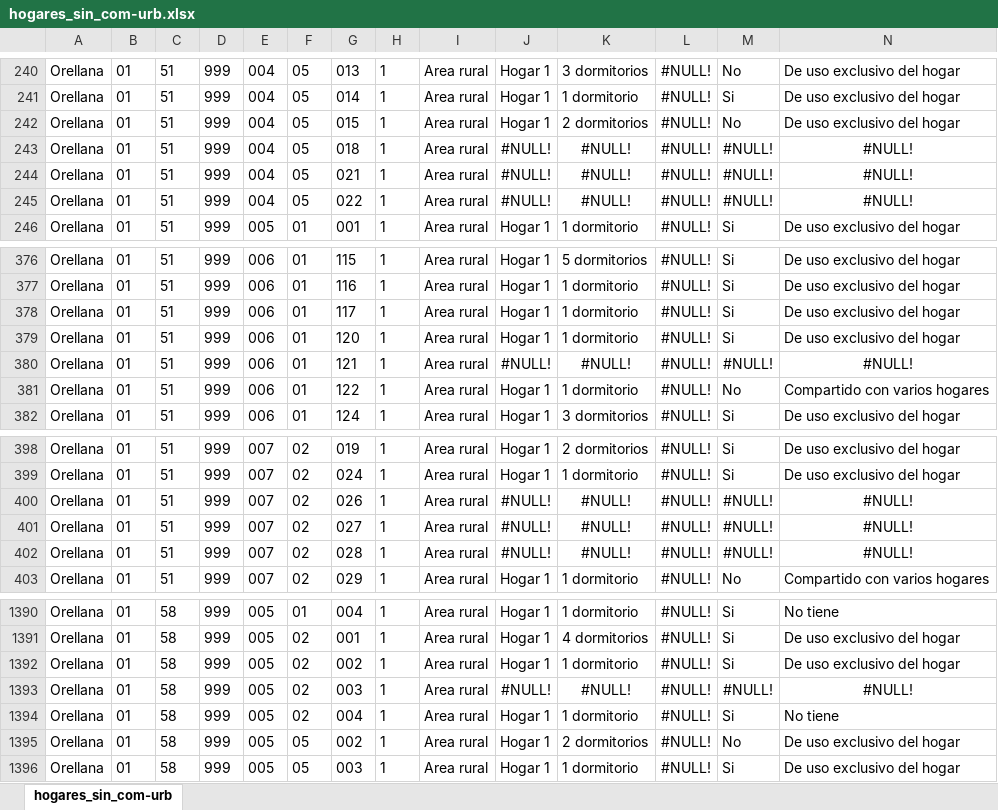
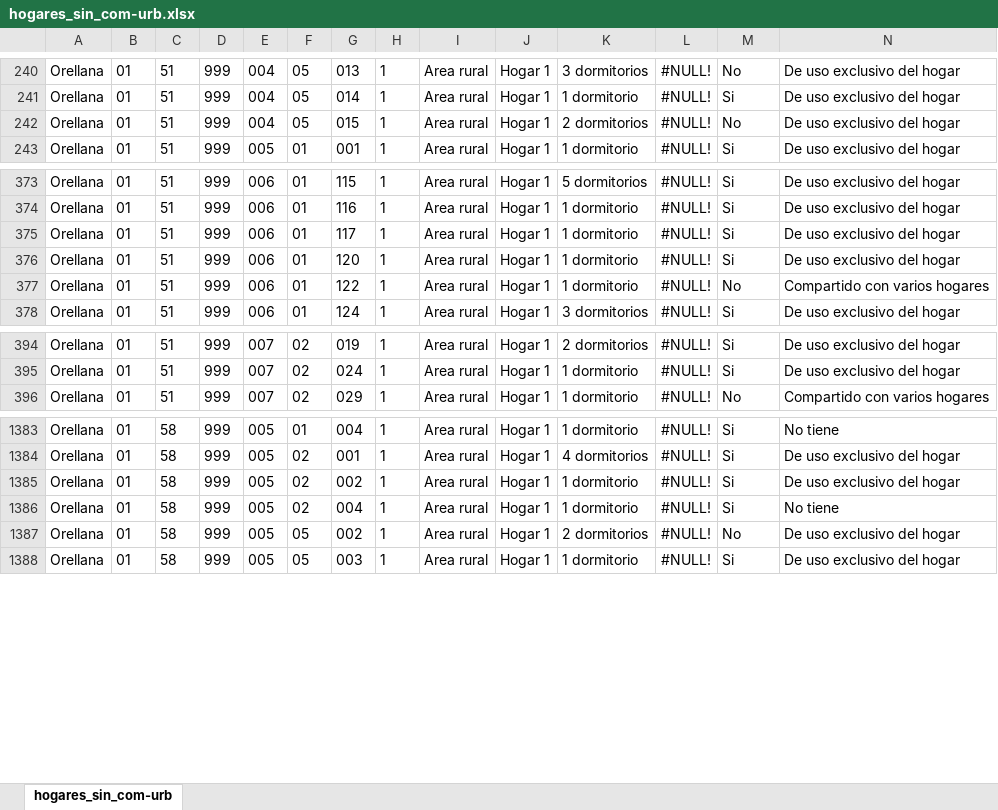
Before and after one commit to rmejean/nea-lucc-abm, an Excel workbook: includes/censo/hogares_sin_com-urb.xlsx, sheet hogares_sin_com-urb, drawn as a sheet; only a part is shown, gaps mark what is left out; values as stored, in another font and other column widths than the file's, no borders; rows hold the shown columns only; the diff names each change by its address in the sheet, - before the commit and + after, or states it on an @@ line.

```diff
--- a/includes/censo/hogares_sin_com-urb.xlsx (sheet hogares_sin_com-urb)
+++ b/includes/censo/hogares_sin_com-urb.xlsx (sheet hogares_sin_com-urb)
-row 243: Orellana | 01 | 51 | 999 | 004 | 05 | 018 | 1 | Area rural | #NULL! | #NULL! | #NULL! | #NULL! | #NULL!
-row 244: Orellana | 01 | 51 | 999 | 004 | 05 | 021 | 1 | Area rural | #NULL! | #NULL! | #NULL! | #NULL! | #NULL!
-row 245: Orellana | 01 | 51 | 999 | 004 | 05 | 022 | 1 | Area rural | #NULL! | #NULL! | #NULL! | #NULL! | #NULL!
-row 380: Orellana | 01 | 51 | 999 | 006 | 01 | 121 | 1 | Area rural | #NULL! | #NULL! | #NULL! | #NULL! | #NULL!
-row 400: Orellana | 01 | 51 | 999 | 007 | 02 | 026 | 1 | Area rural | #NULL! | #NULL! | #NULL! | #NULL! | #NULL!
-row 401: Orellana | 01 | 51 | 999 | 007 | 02 | 027 | 1 | Area rural | #NULL! | #NULL! | #NULL! | #NULL! | #NULL!
-row 402: Orellana | 01 | 51 | 999 | 007 | 02 | 028 | 1 | Area rural | #NULL! | #NULL! | #NULL! | #NULL! | #NULL!
-row 1393: Orellana | 01 | 58 | 999 | 005 | 02 | 003 | 1 | Area rural | #NULL! | #NULL! | #NULL! | #NULL! | #NULL!
```
Also changed, not shown: includes/censo/viviendas_sin_com-urb.xlsx, 15 other files.
